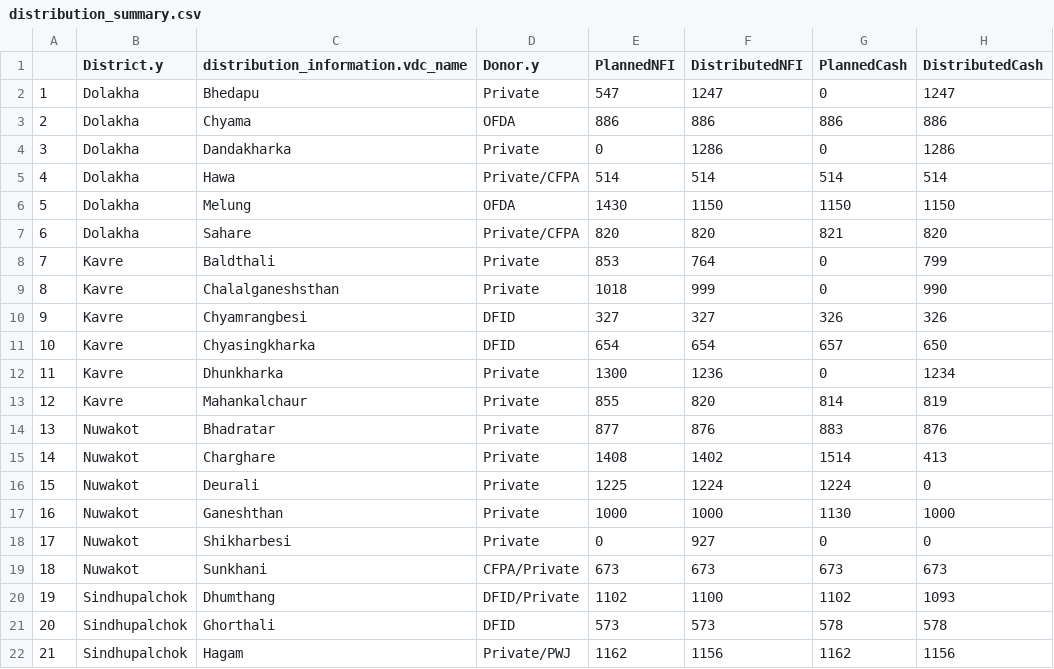
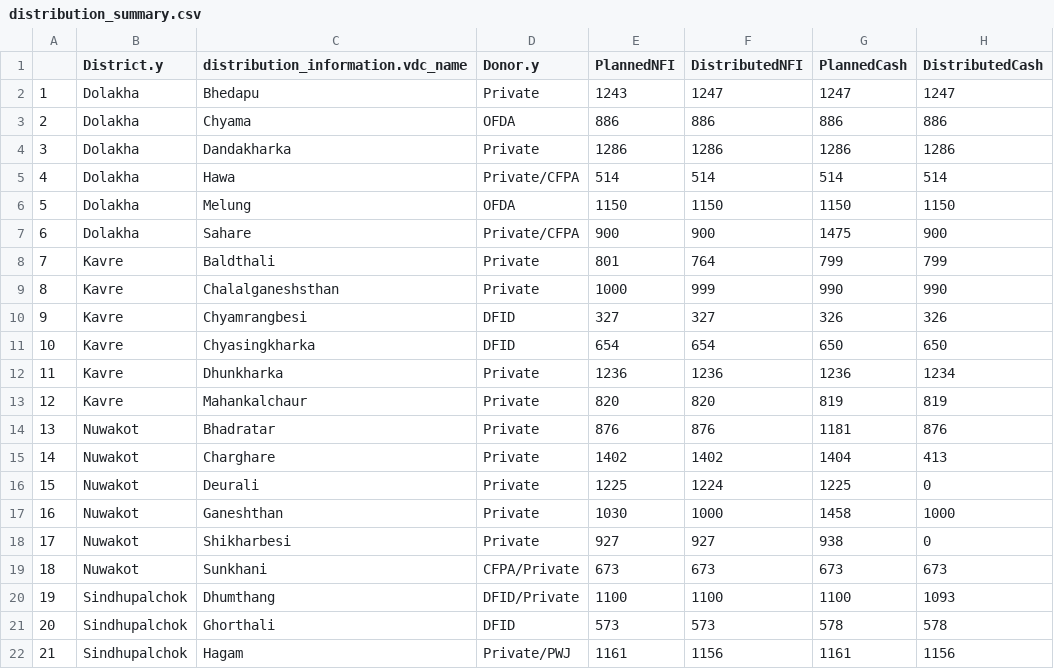
Before and after one commit to KathmanduLivingLabs/DistributionSummary, a CSV file: distribution_summary.csv, drawn as a sheet; only a part is shown; the diff covers the shown part only.

```diff
--- a/distribution_summary.csv
+++ b/distribution_summary.csv
@@ -1,22 +1,22 @@
 "","District.y","distribution_information.vdc_name","Donor.y","PlannedNFI","DistributedNFI","PlannedCash","DistributedCash"
-"1","Dolakha","Bhedapu","Private",547,1247,0,1247
+"1","Dolakha","Bhedapu","Private",1243,1247,1247,1247
 "2","Dolakha","Chyama","OFDA",886,886,886,886
-"3","Dolakha","Dandakharka","Private",0,1286,0,1286
+"3","Dolakha","Dandakharka","Private",1286,1286,1286,1286
 "4","Dolakha","Hawa","Private/CFPA",514,514,514,514
-"5","Dolakha","Melung","OFDA",1430,1150,1150,1150
-"6","Dolakha","Sahare","Private/CFPA",820,820,821,820
-"7","Kavre","Baldthali","Private",853,764,0,799
-"8","Kavre","Chalalganeshsthan","Private",1018,999,0,990
+"5","Dolakha","Melung","OFDA",1150,1150,1150,1150
+"6","Dolakha","Sahare","Private/CFPA",900,900,1475,900
+"7","Kavre","Baldthali","Private",801,764,799,799
+"8","Kavre","Chalalganeshsthan","Private",1000,999,990,990
 "9","Kavre","Chyamrangbesi","DFID",327,327,326,326
-"10","Kavre","Chyasingkharka","DFID",654,654,657,650
-"11","Kavre","Dhunkharka","Private",1300,1236,0,1234
-"12","Kavre","Mahankalchaur","Private",855,820,814,819
-"13","Nuwakot","Bhadratar","Private",877,876,883,876
-"14","Nuwakot","Charghare","Private",1408,1402,1514,413
-"15","Nuwakot","Deurali","Private",1225,1224,1224,0
-"16","Nuwakot","Ganeshthan","Private",1000,1000,1130,1000
-"17","Nuwakot","Shikharbesi","Private",0,927,0,0
+"10","Kavre","Chyasingkharka","DFID",654,654,650,650
+"11","Kavre","Dhunkharka","Private",1236,1236,1236,1234
+"12","Kavre","Mahankalchaur","Private",820,820,819,819
+"13","Nuwakot","Bhadratar","Private",876,876,1181,876
+"14","Nuwakot","Charghare","Private",1402,1402,1404,413
+"15","Nuwakot","Deurali","Private",1225,1224,1225,0
+"16","Nuwakot","Ganeshthan","Private",1030,1000,1458,1000
+"17","Nuwakot","Shikharbesi","Private",927,927,938,0
 "18","Nuwakot","Sunkhani","CFPA/Private",673,673,673,673
-"19","Sindhupalchok","Dhumthang","DFID/Private",1102,1100,1102,1093
+"19","Sindhupalchok","Dhumthang","DFID/Private",1100,1100,1100,1093
 "20","Sindhupalchok","Ghorthali","DFID",573,573,578,578
-"21","Sindhupalchok","Hagam","Private/PWJ",1162,1156,1162,1156
+"21","Sindhupalchok","Hagam","Private/PWJ",1161,1156,1161,1156
```
Also changed, not shown: 4 edited cells elsewhere in this file, donor_table.csv, 6 other files.
